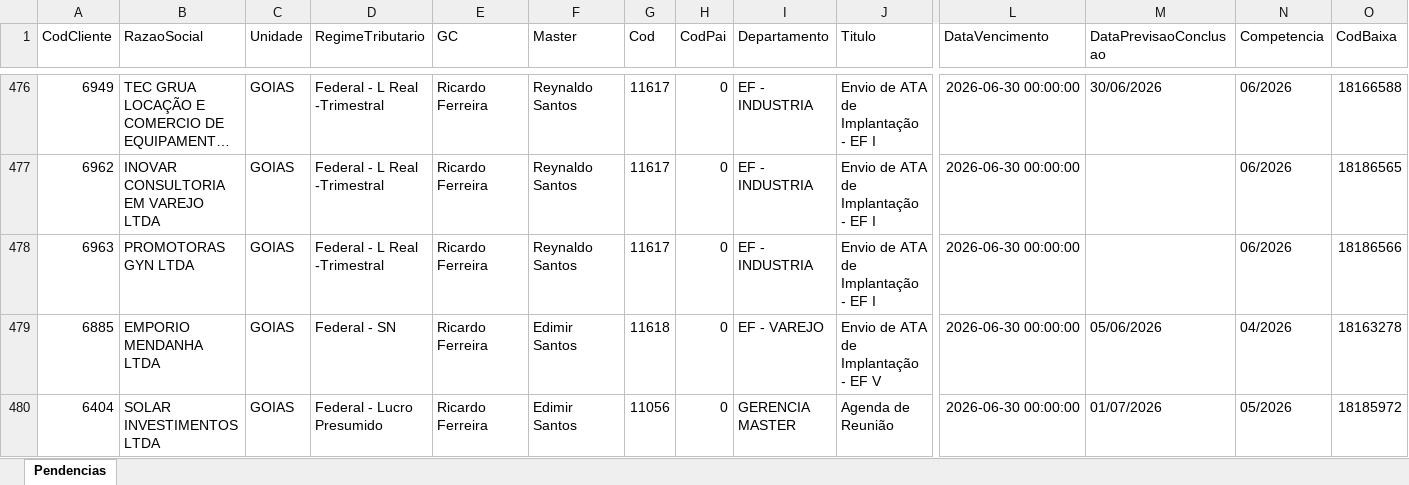
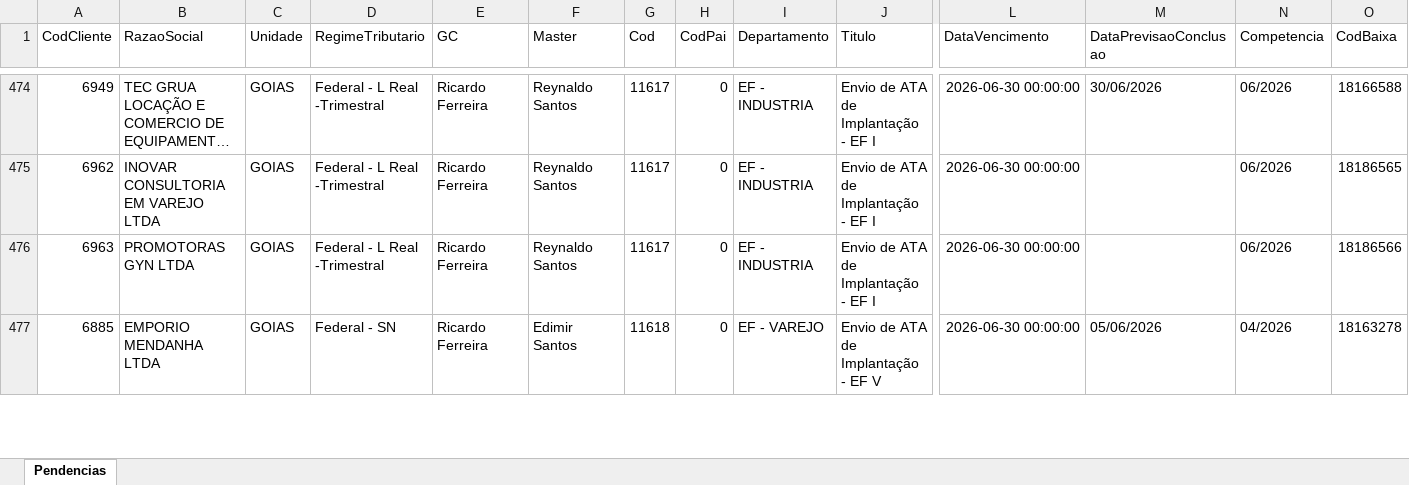
Before and after one commit to Controladoria-MG/Portal-das-tarefas, an Excel workbook: dados/base/goias.xlsx, sheet Pendencias, drawn as a sheet; only a part is shown, gaps mark what is left out; long unchanged cells end in …; values as stored, in another font and other column widths than the file's, no borders; removed rows and columns are numbered as before the commit, all else as after; rows hold the shown columns only; the diff covers the shown part only; the diff names each change by its address in the sheet, - before the commit and + after, or states it on an @@ line.

```diff
--- a/dados/base/goias.xlsx (sheet Pendencias)
+++ b/dados/base/goias.xlsx (sheet Pendencias)
-row 480: 6404 | SOLAR INVESTIMENTOS LTDA | GOIAS | Federal - Lucro Presumido | Ricardo Ferreira | Edimir Santos | 11056 | 0 | GERENCIA MASTER | Agenda de Reunião | 2026-06-30 00:00:00 | 01/07/2026 | 05/2026 | 18185972
```
Also changed, not shown: 4 added rows, 3 removed rows and 6 edited cells elsewhere in this sheet, dados/base/santos.xlsx, 2 other files.
